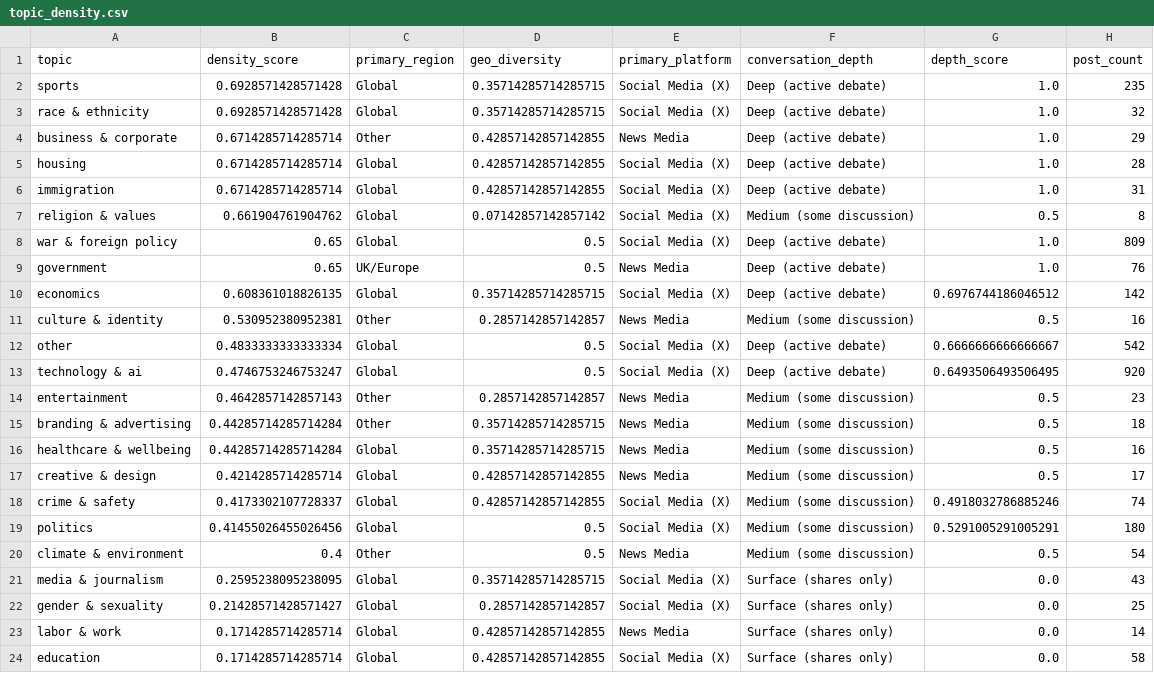
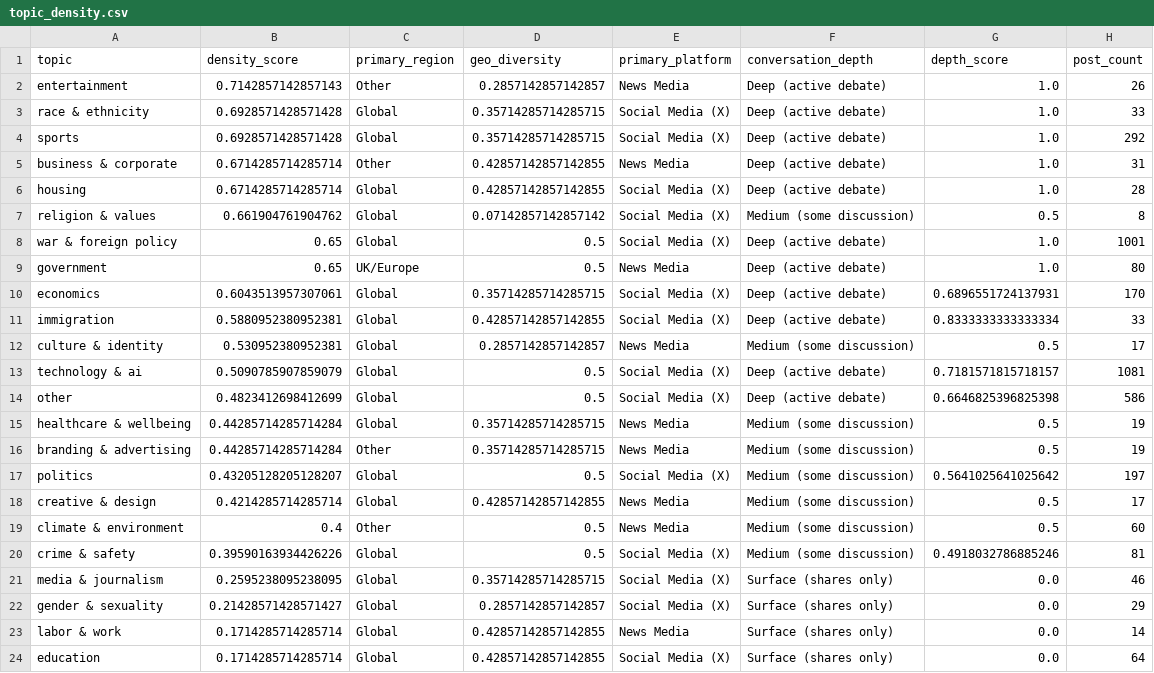
Before and after one commit to Chudetat/moodlight, a CSV file: topic_density.csv, drawn as a sheet.

```diff
--- a/topic_density.csv
+++ b/topic_density.csv
@@ -1,24 +1,24 @@
 topic,density_score,primary_region,geo_diversity,primary_platform,conversation_depth,depth_score,post_count
-sports,0.6928571428571428,Global,0.35714285714285715,Social Media (X),Deep (active debate),1.0,235
-race & ethnicity,0.6928571428571428,Global,0.35714285714285715,Social Media (X),Deep (active debate),1.0,32
-business & corporate,0.6714285714285714,Other,0.42857142857142855,News Media,Deep (active debate),1.0,29
+entertainment,0.7142857142857143,Other,0.2857142857142857,News Media,Deep (active debate),1.0,26
+race & ethnicity,0.6928571428571428,Global,0.35714285714285715,Social Media (X),Deep (active debate),1.0,33
+sports,0.6928571428571428,Global,0.35714285714285715,Social Media (X),Deep (active debate),1.0,292
+business & corporate,0.6714285714285714,Other,0.42857142857142855,News Media,Deep (active debate),1.0,31
 housing,0.6714285714285714,Global,0.42857142857142855,Social Media (X),Deep (active debate),1.0,28
-immigration,0.6714285714285714,Global,0.42857142857142855,Social Media (X),Deep (active debate),1.0,31
 religion & values,0.661904761904762,Global,0.07142857142857142,Social Media (X),Medium (some discussion),0.5,8
-war & foreign policy,0.65,Global,0.5,Social Media (X),Deep (active debate),1.0,809
-government,0.65,UK/Europe,0.5,News Media,Deep (active debate),1.0,76
-economics,0.608361018826135,Global,0.35714285714285715,Social Media (X),Deep (active debate),0.6976744186046512,142
-culture & identity,0.530952380952381,Other,0.2857142857142857,News Media,Medium (some discussion),0.5,16
-other,0.4833333333333334,Global,0.5,Social Media (X),Deep (active debate),0.6666666666666667,542
-technology & ai,0.4746753246753247,Global,0.5,Social Media (X),Deep (active debate),0.6493506493506495,920
-entertainment,0.4642857142857143,Other,0.2857142857142857,News Media,Medium (some discussion),0.5,23
-branding & advertising,0.44285714285714284,Other,0.35714285714285715,News Media,Medium (some discussion),0.5,18
-healthcare & wellbeing,0.44285714285714284,Global,0.35714285714285715,News Media,Medium (some discussion),0.5,16
+war & foreign policy,0.65,Global,0.5,Social Media (X),Deep (active debate),1.0,1001
+government,0.65,UK/Europe,0.5,News Media,Deep (active debate),1.0,80
+economics,0.6043513957307061,Global,0.35714285714285715,Social Media (X),Deep (active debate),0.6896551724137931,170
+immigration,0.5880952380952381,Global,0.42857142857142855,Social Media (X),Deep (active debate),0.8333333333333334,33
+culture & identity,0.530952380952381,Global,0.2857142857142857,News Media,Medium (some discussion),0.5,17
+technology & ai,0.5090785907859079,Global,0.5,Social Media (X),Deep (active debate),0.7181571815718157,1081
+other,0.4823412698412699,Global,0.5,Social Media (X),Deep (active debate),0.6646825396825398,586
+healthcare & wellbeing,0.44285714285714284,Global,0.35714285714285715,News Media,Medium (some discussion),0.5,19
+branding & advertising,0.44285714285714284,Other,0.35714285714285715,News Media,Medium (some discussion),0.5,19
+politics,0.43205128205128207,Global,0.5,Social Media (X),Medium (some discussion),0.5641025641025642,197
 creative & design,0.4214285714285714,Global,0.42857142857142855,News Media,Medium (some discussion),0.5,17
-crime & safety,0.4173302107728337,Global,0.42857142857142855,Social Media (X),Medium (some discussion),0.4918032786885246,74
-politics,0.41455026455026456,Global,0.5,Social Media (X),Medium (some discussion),0.5291005291005291,180
-climate & environment,0.4,Other,0.5,News Media,Medium (some discussion),0.5,54
-media & journalism,0.2595238095238095,Global,0.35714285714285715,Social Media (X),Surface (shares only),0.0,43
-gender & sexuality,0.21428571428571427,Global,0.2857142857142857,Social Media (X),Surface (shares only),0.0,25
+climate & environment,0.4,Other,0.5,News Media,Medium (some discussion),0.5,60
+crime & safety,0.39590163934426226,Global,0.5,Social Media (X),Medium (some discussion),0.4918032786885246,81
+media & journalism,0.2595238095238095,Global,0.35714285714285715,Social Media (X),Surface (shares only),0.0,46
+gender & sexuality,0.21428571428571427,Global,0.2857142857142857,Social Media (X),Surface (shares only),0.0,29
 labor & work,0.1714285714285714,Global,0.42857142857142855,News Media,Surface (shares only),0.0,14
-education,0.1714285714285714,Global,0.42857142857142855,Social Media (X),Surface (shares only),0.0,58
+education,0.1714285714285714,Global,0.42857142857142855,Social Media (X),Surface (shares only),0.0,64
```
Also changed, not shown: news.csv, news_scored.csv, 4 other files.
